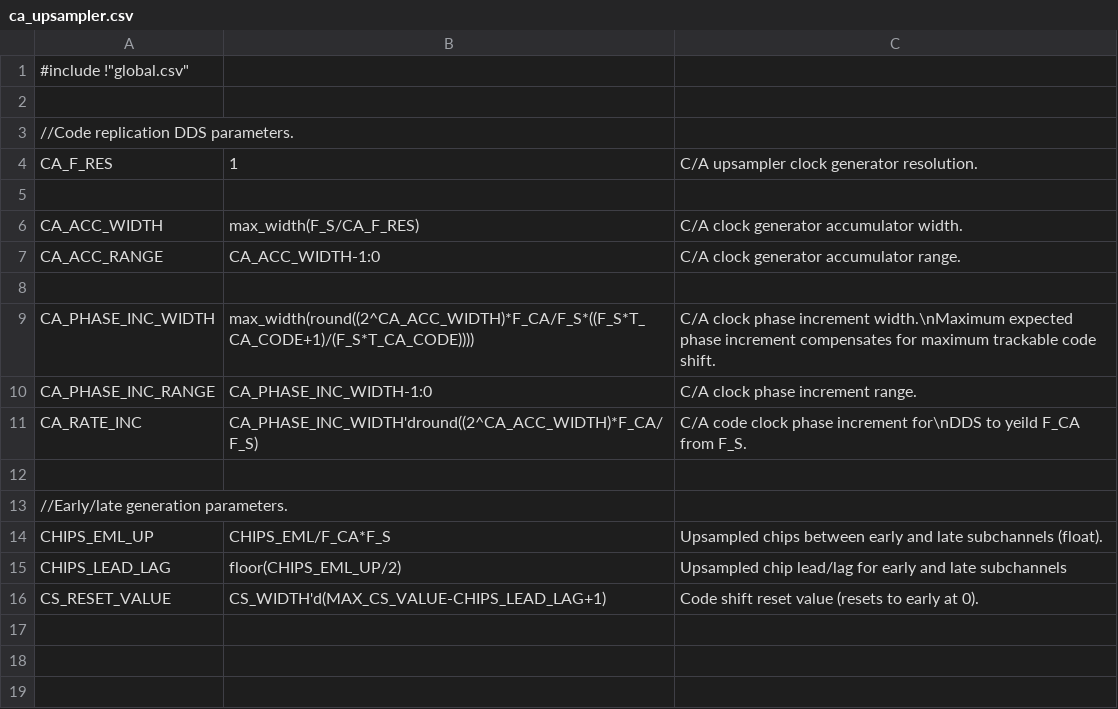
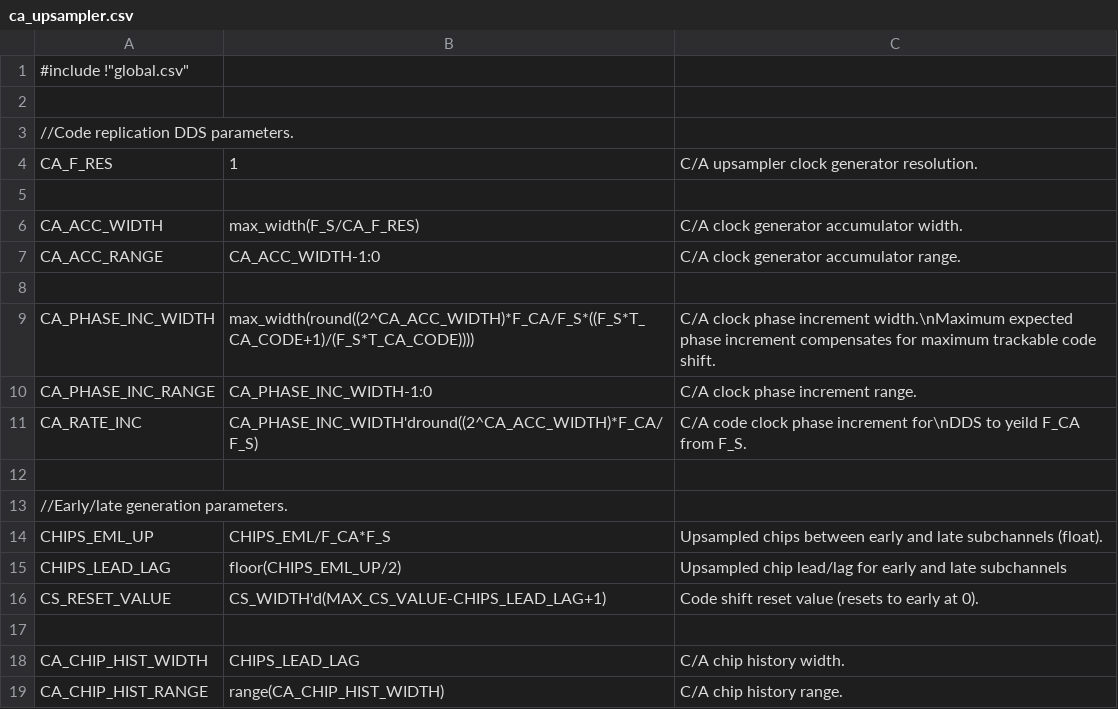
Before and after one commit to aanjhan/cu-hw-gps, a CSV file: gps/verilog/components/ca_upsampler.csv, drawn as a sheet; the diff names each change by its address in the sheet, - before the commit and + after, or states it on an @@ line.

```diff
--- a/gps/verilog/components/ca_upsampler.csv
+++ b/gps/verilog/components/ca_upsampler.csv
+row 17: (empty)
+row 18: CA_CHIP_HIST_WIDTH | CHIPS_LEAD_LAG | C/A chip history width.
+row 19: CA_CHIP_HIST_RANGE | range(CA_CHIP_HIST_WIDTH) | C/A chip history range.
```
Also changed, not shown: gps/verilog/components/global.csv, 11 other files.
